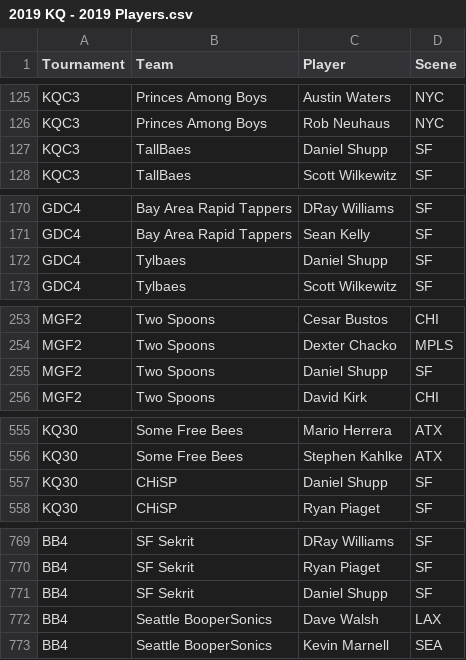
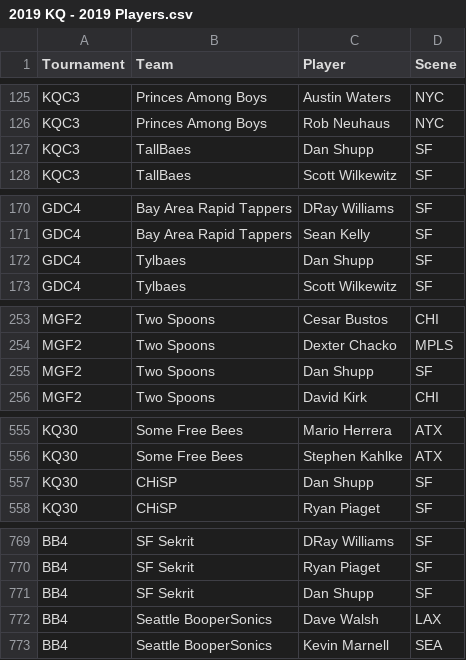
Before and after one commit to dshupp/KQTrueSkill, a CSV file: KQTrueSkill/datasets/2019 KQ - 2019 Players.csv, drawn as a sheet; only a part is shown, gaps mark what is left out.

```diff
--- a/KQTrueSkill/datasets/2019 KQ - 2019 Players.csv
+++ b/KQTrueSkill/datasets/2019 KQ - 2019 Players.csv
@@ -126,3 +126,3 @@ KQC3,Princes Among Boys,Austin Waters,NYC
 KQC3,Princes Among Boys,Rob Neuhaus,NYC
-KQC3,TallBaes,Daniel Shupp,SF
+KQC3,TallBaes,Dan Shupp,SF
 KQC3,TallBaes,Scott Wilkewitz,SF
@@ -171,3 +171,3 @@ GDC4,Bay Area Rapid Tappers,DRay Williams,SF
 GDC4,Bay Area Rapid Tappers,Sean Kelly,SF
-GDC4,Tylbaes,Daniel Shupp,SF
+GDC4,Tylbaes,Dan Shupp,SF
 GDC4,Tylbaes,Scott Wilkewitz,SF
@@ -254,3 +254,3 @@ MGF2,Two Spoons,Cesar Bustos,CHI
 MGF2,Two Spoons,Dexter Chacko,MPLS
-MGF2,Two Spoons,Daniel Shupp,SF
+MGF2,Two Spoons,Dan Shupp,SF
 MGF2,Two Spoons,David Kirk,CHI
@@ -556,3 +556,3 @@ KQ30,Some Free Bees,Mario Herrera,ATX
 KQ30,Some Free Bees,Stephen Kahlke,ATX
-KQ30,CHiSP,Daniel Shupp,SF
+KQ30,CHiSP,Dan Shupp,SF
 KQ30,CHiSP,Ryan Piaget,SF
@@ -770,3 +770,3 @@ BB4,SF Sekrit,DRay Williams,SF
 BB4,SF Sekrit,Ryan Piaget,SF
-BB4,SF Sekrit,Daniel Shupp,SF
+BB4,SF Sekrit,Dan Shupp,SF
 BB4,Seattle BooperSonics,Dave Walsh,LAX
```
Also changed, not shown: KQTrueSkill/datasets/2018 KQ - GDC3 Players.csv, 8 other files.
